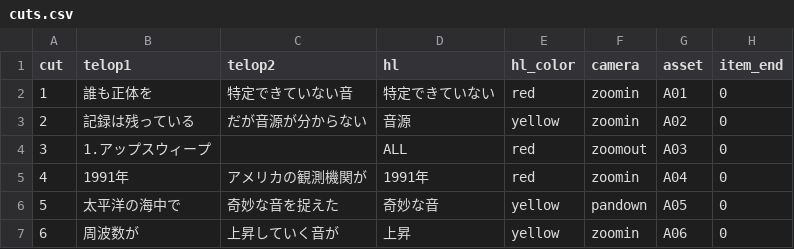
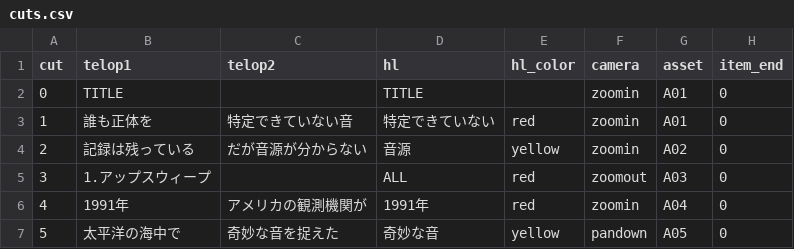
Before and after one commit to masa186/claude-mcp, a CSV file: prompts/mystery-shorts/assets/01_地球の音/cuts.csv, drawn as a sheet; only a part is shown; the shorter side is filled out with more unchanged rows.

```diff
--- a/prompts/mystery-shorts/assets/01_地球の音/cuts.csv
+++ b/prompts/mystery-shorts/assets/01_地球の音/cuts.csv
@@ -1,2 +1,3 @@
 cut,telop1,telop2,hl,hl_color,camera,asset,item_end
+0,TITLE,,TITLE,,zoomin,A01,0
 1,誰も正体を,特定できていない音,特定できていない,red,zoomin,A01,0
```
Also changed, not shown: 5 other files.
